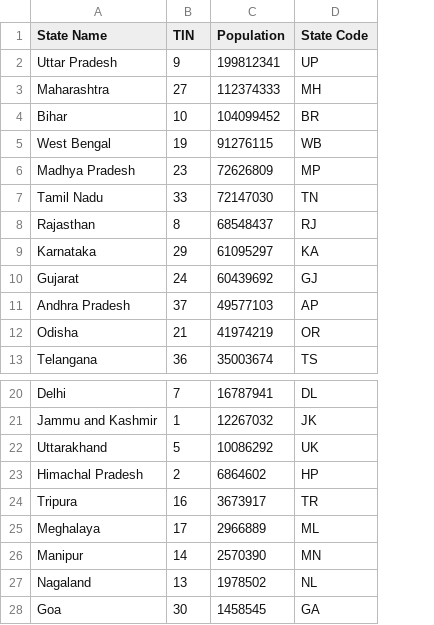
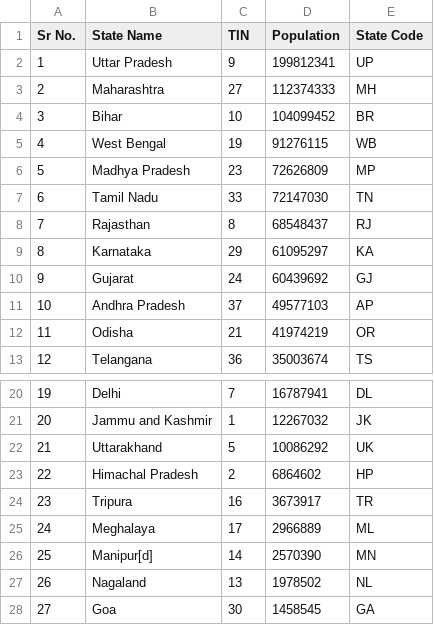
Before and after one commit to dsanimm/CensusAnalyzer, a CSV file: IndianStateCensusData.csv, drawn as a sheet; only a part is shown, gaps mark what is left out; addresses are those after the commit; the diff names each change by its address in the sheet, - before the commit and + after, or states it on an @@ line.

```diff
--- a/IndianStateCensusData.csv
+++ b/IndianStateCensusData.csv
+column A (Sr No.), rows 2-13: 1 | 2 | 3 | 4 | 5 | 6 | 7 | 8 | 9 | 10 | 11 | 12; rows 20-28: 19 | 20 | 21 | 22 | 23 | 24 | 25 | 26 | 27
-B26 (State Name): Manipur
+B26 (State Name): Manipur[d]
```
Also changed, not shown: StateCSV.csv, 1 other file.
